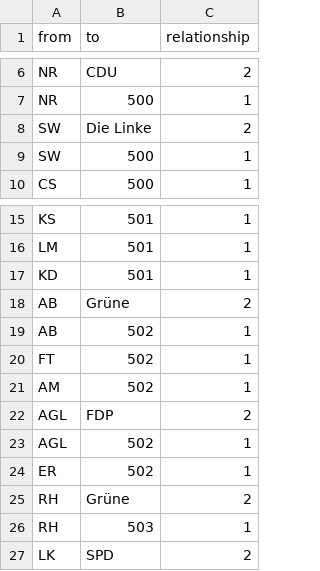
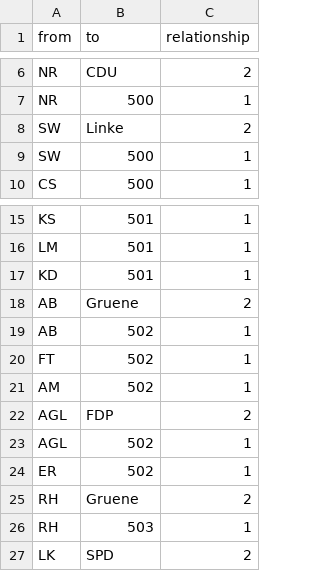
Before and after one commit to Marie-00/Anne_Will_Uebung_1, a CSV file: Anne_Will_Uebung- Edgelist.csv, drawn as a sheet; only a part is shown, gaps mark what is left out.

Commit message:
Update Anne_Will_Uebung- Edgelist.csv

```diff
--- a/Anne_Will_Uebung- Edgelist.csv
+++ b/Anne_Will_Uebung- Edgelist.csv
@@ -7,3 +7,3 @@ NR,CDU,2
 NR,500,1
-SW,Die Linke,2
+SW,Linke,2
 SW,500,1
@@ -17,3 +17,3 @@ LM,501,1
 KD,501,1
-AB,Grüne,2
+AB,Gruene,2
 AB,502,1
@@ -24,3 +24,3 @@ AGL,502,1
 ER,502,1
-RH,Grüne,2
+RH,Gruene,2
 RH,503,1
```
